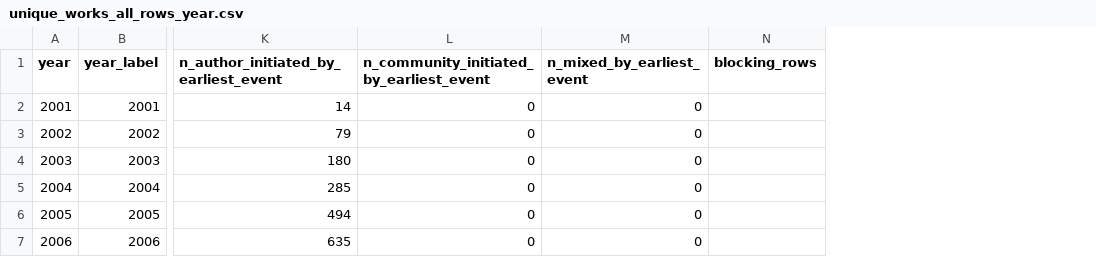
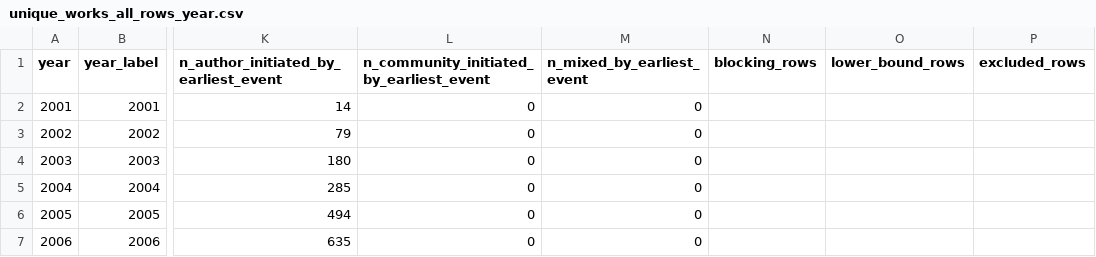
Before and after one commit to essentia2020/prc-platform-dataset, a CSV file: reports/tables/unique_works_all_rows_year.csv, drawn as a sheet; only a part is shown, gaps mark what is left out; the diff covers the shown part only; the diff names each change by its address in the sheet, - before the commit and + after, or states it on an @@ line.

Commit message:
run_20261027_01: analysis and report after D-061/D-062 — group cells published as lower bounds with lower_bound_rows/excluded_rows; new unique_works_all_rows_by_row_year; Gates Open Research complete 2017–2024; counts unchanged. Known figure defects pending a report-stage fix: Figure 6 shared y-limit clips approval_threshold and hybrid_public_discussion; Figure 3 legend overlaps bars; legend swatches inherit cell hatch

```diff
--- a/reports/tables/unique_works_all_rows_year.csv
+++ b/reports/tables/unique_works_all_rows_year.csv
+column O (lower_bound_rows), empty
+column P (excluded_rows), empty
```
Also changed, not shown: 90 edited cells elsewhere in this file, reports/tables/coverage_matrix.csv, reports/tables/unique_works_by_class_year.csv, 32 other files.
